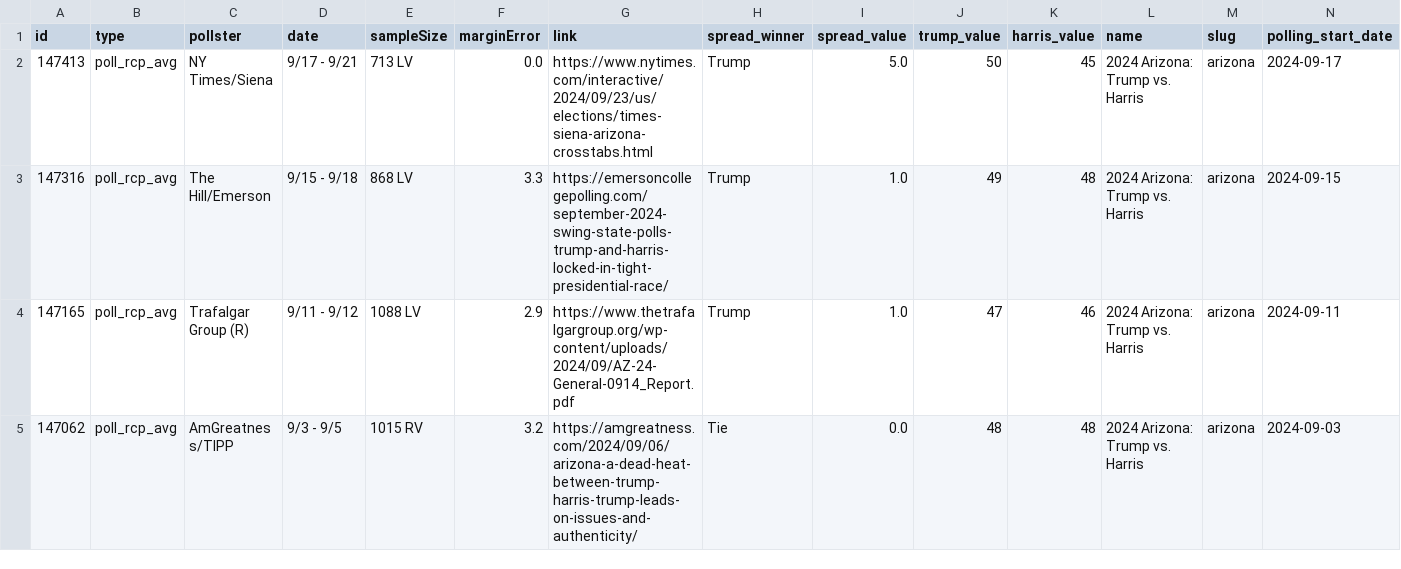
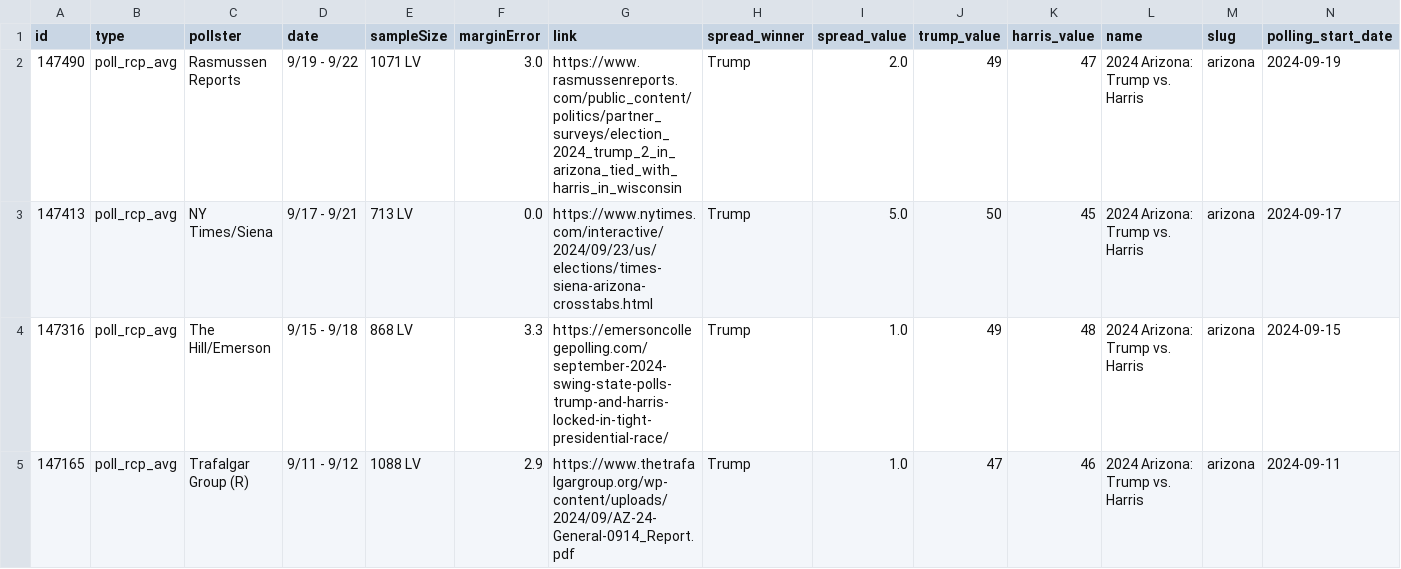
Before and after one commit to stiles/polls, a CSV file: data/polls/arizona.csv, drawn as a sheet; only a part is shown; the shorter side is filled out with more unchanged rows; rows hold the shown columns only; the diff names each change by its address in the sheet, - before the commit and + after, or states it on an @@ line.

```diff
--- a/data/polls/arizona.csv
+++ b/data/polls/arizona.csv
+row 2: 147490 | poll_rcp_avg | Rasmussen Reports | 9/19 - 9/22 | 1071 LV | 3.0 | https://www.rasmussenreports.com/public_content/politics/partner_surveys/election_2024_trump_2_in_arizona_tied_with_harris_in_wisconsin | Trump | 2.0 | 49 | 47 | 2024 Arizona: Trump vs. Harris | arizona | 2024-09-19
```
Also changed, not shown: data/polls/georgia.csv, data/polls/wisconsin.csv, 12 other files.
